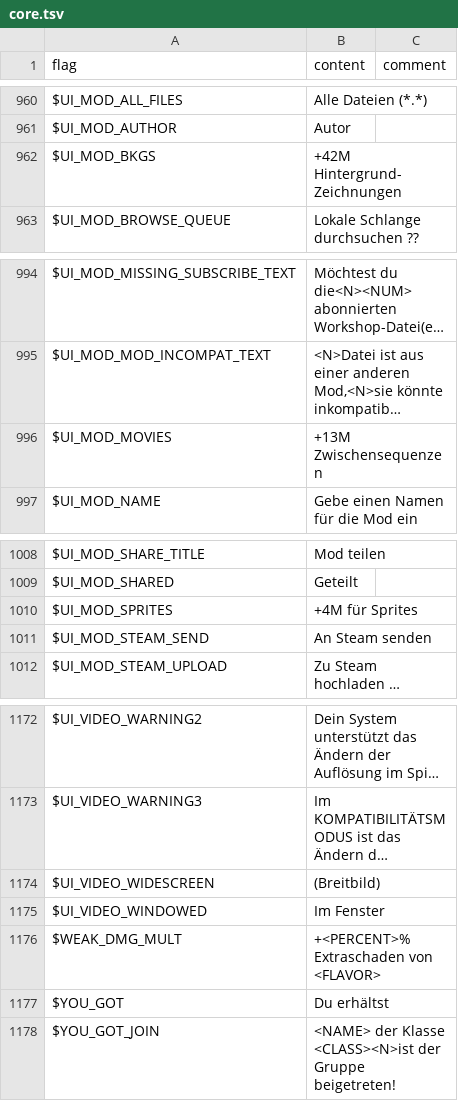
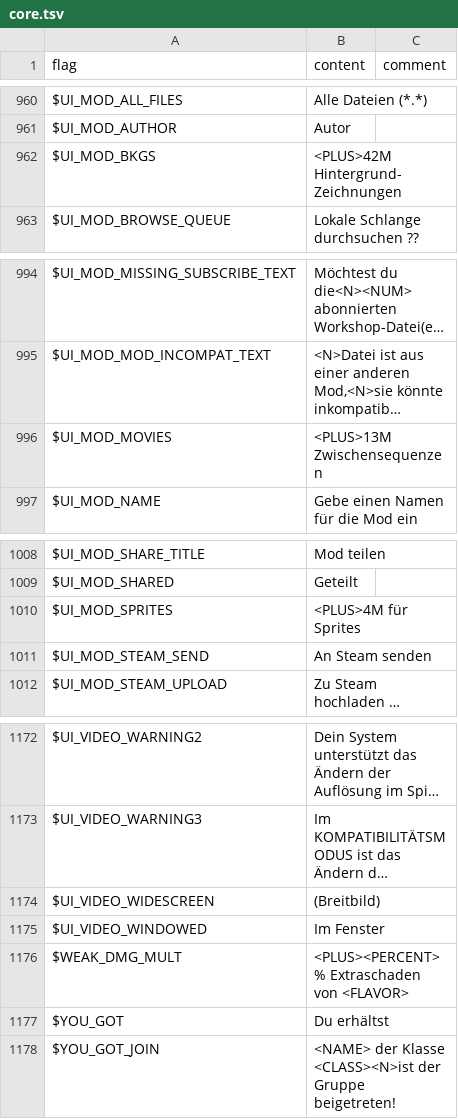
Before and after one commit to larsiusprime/defendersquest-loc, a TSV file: dq1_dx/de-DE/core.tsv, drawn as a sheet; only a part is shown, gaps mark what is left out; long unchanged cells end in …; the diff covers the shown part only; the diff names each change by its address in the sheet, - before the commit and + after, or states it on an @@ line.

```diff
--- a/dq1_dx/de-DE/core.tsv
+++ b/dq1_dx/de-DE/core.tsv
-B962 (content): +42M Hintergrund-Zeichnungen
+B962 (content): <PLUS>42M Hintergrund-Zeichnungen
-B996 (content): +13M Zwischensequenzen
+B996 (content): <PLUS>13M Zwischensequenzen
-B1010 (content): +4M für Sprites
+B1010 (content): <PLUS>4M für Sprites
-B1176 (content): +<PERCENT>% Extraschaden von <FLAVOR>
+B1176 (content): <PLUS><PERCENT>% Extraschaden von <FLAVOR>
```
Also changed, not shown: 8 edited cells elsewhere in this file.
